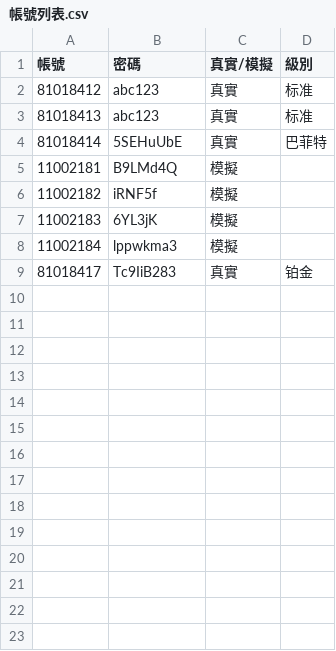
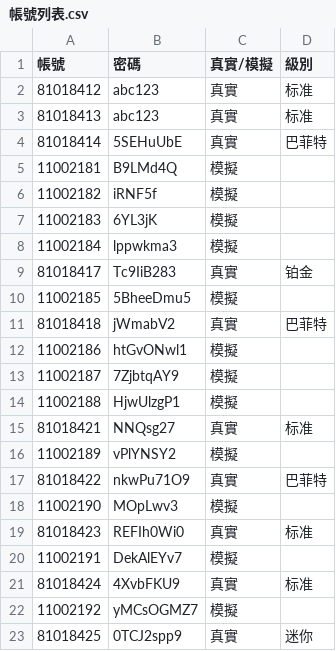
Before and after one commit to TzuYun0221/72app_test, a CSV file: 帳號列表.csv, drawn as a sheet.

```diff
--- a/帳號列表.csv
+++ b/帳號列表.csv
@@ -9 +9,15 @@
 81018417,Tc9IiB283,真實,铂金
+11002185,5BheeDmu5,模擬,
+81018418,jWmabV2,真實,巴菲特
+11002186,htGvONwl1,模擬,
+11002187,7ZjbtqAY9,模擬,
+11002188,HjwUlzgP1,模擬,
+81018421,NNQsg27,真實,标准
+11002189,vPlYNSY2,模擬,
+81018422,nkwPu71O9,真實,巴菲特
+11002190,MOpLwv3,模擬,
+81018423,REFIh0Wi0,真實,标准
+11002191,DekAlEYv7,模擬,
+81018424,4XvbFKU9,真實,标准
+11002192,yMCsOGMZ7,模擬,
+81018425,0TCJ2spp9,真實,迷你
```
Also changed, not shown: 31 other files.
